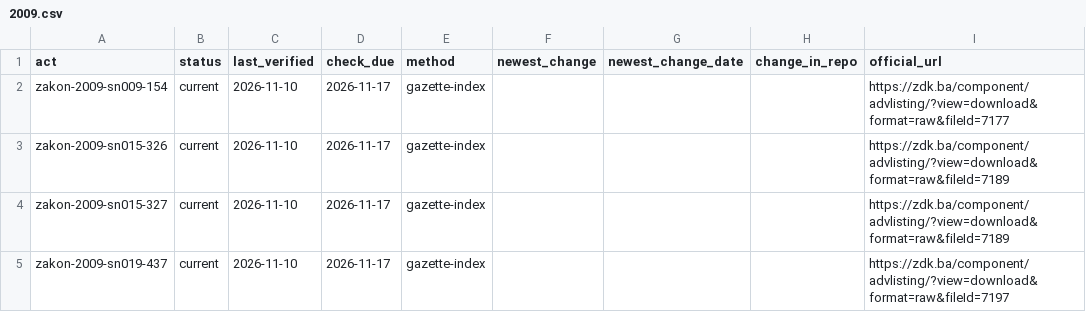
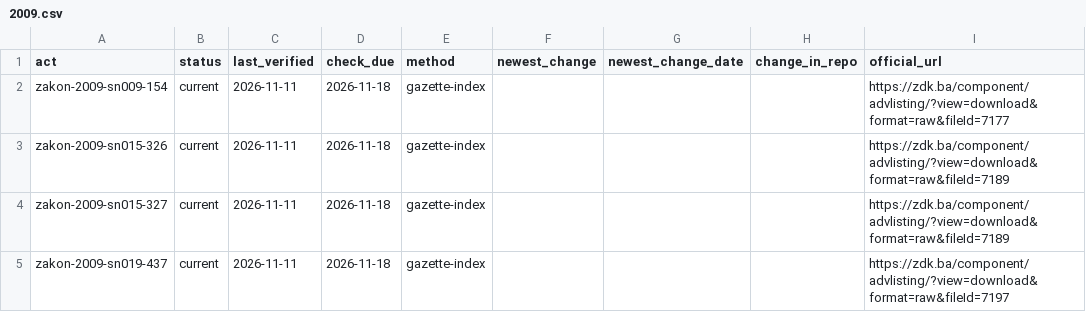
Before and after one commit to lexifina/bosnia-zenica-doboj-canton-law, a CSV file: data/freshness/zakon/2009.csv, drawn as a sheet.

Commit message:
Freshness: checked against the official source on 2026-11-11
Checked against the official sources: 2026-11-11; 100% of acts verified in the last 7 days, 100% in the last 30 ([data/freshness.json](data/freshness.json)).

```diff
--- a/data/freshness/zakon/2009.csv
+++ b/data/freshness/zakon/2009.csv
@@ -1,5 +1,5 @@
 act,status,last_verified,check_due,method,newest_change,newest_change_date,change_in_repo,official_url
-zakon-2009-sn009-154,current,2026-11-10,2026-11-17,gazette-index,,,,https://zdk.ba/component/advlisting/?view=download&format=raw&fileId=7177
-zakon-2009-sn015-326,current,2026-11-10,2026-11-17,gazette-index,,,,https://zdk.ba/component/advlisting/?view=download&format=raw&fileId=7189
-zakon-2009-sn015-327,current,2026-11-10,2026-11-17,gazette-index,,,,https://zdk.ba/component/advlisting/?view=download&format=raw&fileId=7189
-zakon-2009-sn019-437,current,2026-11-10,2026-11-17,gazette-index,,,,https://zdk.ba/component/advlisting/?view=download&format=raw&fileId=7197
+zakon-2009-sn009-154,current,2026-11-11,2026-11-18,gazette-index,,,,https://zdk.ba/component/advlisting/?view=download&format=raw&fileId=7177
+zakon-2009-sn015-326,current,2026-11-11,2026-11-18,gazette-index,,,,https://zdk.ba/component/advlisting/?view=download&format=raw&fileId=7189
+zakon-2009-sn015-327,current,2026-11-11,2026-11-18,gazette-index,,,,https://zdk.ba/component/advlisting/?view=download&format=raw&fileId=7189
+zakon-2009-sn019-437,current,2026-11-11,2026-11-18,gazette-index,,,,https://zdk.ba/component/advlisting/?view=download&format=raw&fileId=7197
```
Also changed, not shown: data/freshness/zakon/2010.csv, data/freshness/zakon/2011.csv, 19 other files.
